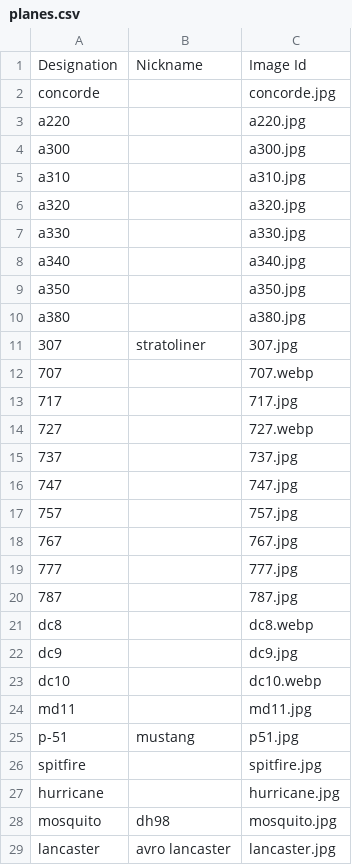
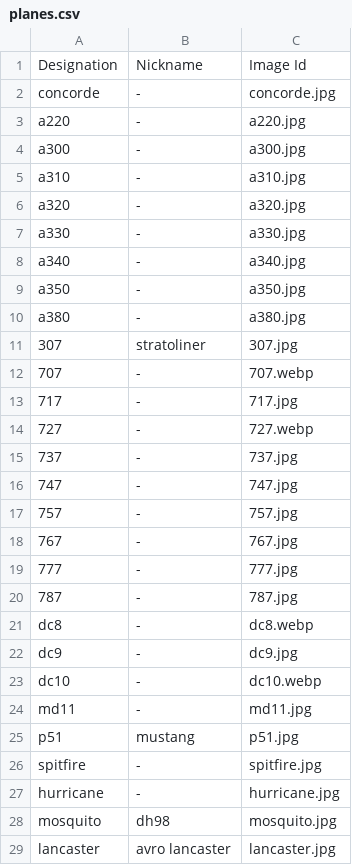
Before and after one commit to chrishmasseyhigh/04_plane_quiz, a CSV file: planes.csv, drawn as a sheet; only a part is shown; the diff covers the shown part only.

```diff
--- a/planes.csv
+++ b/planes.csv
@@ -1,28 +1,28 @@
 Designation,Nickname,Image Id
-concorde,,concorde.jpg
-a220,,a220.jpg
-a300,,a300.jpg
-a310,,a310.jpg
-a320,,a320.jpg
-a330,,a330.jpg
-a340,,a340.jpg
-a350,,a350.jpg
-a380,,a380.jpg
+concorde,-,concorde.jpg
+a220,-,a220.jpg
+a300,-,a300.jpg
+a310,-,a310.jpg
+a320,-,a320.jpg
+a330,-,a330.jpg
+a340,-,a340.jpg
+a350,-,a350.jpg
+a380,-,a380.jpg
 307,stratoliner,307.jpg
-707,,707.webp
-717,,717.jpg
-727,,727.webp
-737,,737.jpg
-747,,747.jpg
-757,,757.jpg
-767,,767.jpg
-777,,777.jpg
-787,,787.jpg
-dc8,,dc8.webp
-dc9,,dc9.jpg
-dc10,,dc10.webp
-md11,,md11.jpg
-p-51,mustang,p51.jpg
-spitfire,,spitfire.jpg
-hurricane,,hurricane.jpg
+707,-,707.webp
+717,-,717.jpg
+727,-,727.webp
+737,-,737.jpg
+747,-,747.jpg
+757,-,757.jpg
+767,-,767.jpg
+777,-,777.jpg
+787,-,787.jpg
+dc8,-,dc8.webp
+dc9,-,dc9.jpg
+dc10,-,dc10.webp
+md11,-,md11.jpg
+p51,mustang,p51.jpg
+spitfire,-,spitfire.jpg
+hurricane,-,hurricane.jpg
 mosquito,dh98,mosquito.jpg
```
Also changed, not shown: 5 edited cells elsewhere in this file, 3 other files.
